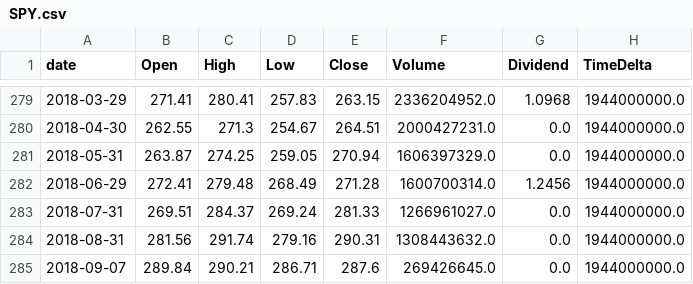
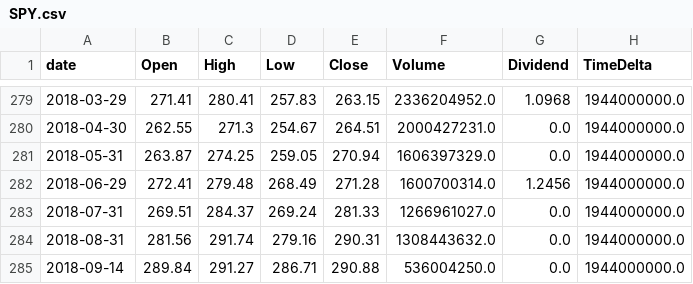
Before and after one commit to samkest419/FinPy, a CSV file: SPY.csv, drawn as a sheet; only a part is shown, gaps mark what is left out.

```diff
--- a/SPY.csv
+++ b/SPY.csv
@@ -284,2 +284,2 @@ date,Open,High,Low,Close,Volume,Dividend,TimeDelta
 2018-08-31,281.56,291.74,279.16,290.31,1308443632.0,0.0,1944000000.0
-2018-09-07,289.84,290.21,286.71,287.6,269426645.0,0.0,1944000000.0
+2018-09-14,289.84,291.27,286.71,290.88,536004250.0,0.0,1944000000.0
```
Also changed, not shown: 3 other files.
